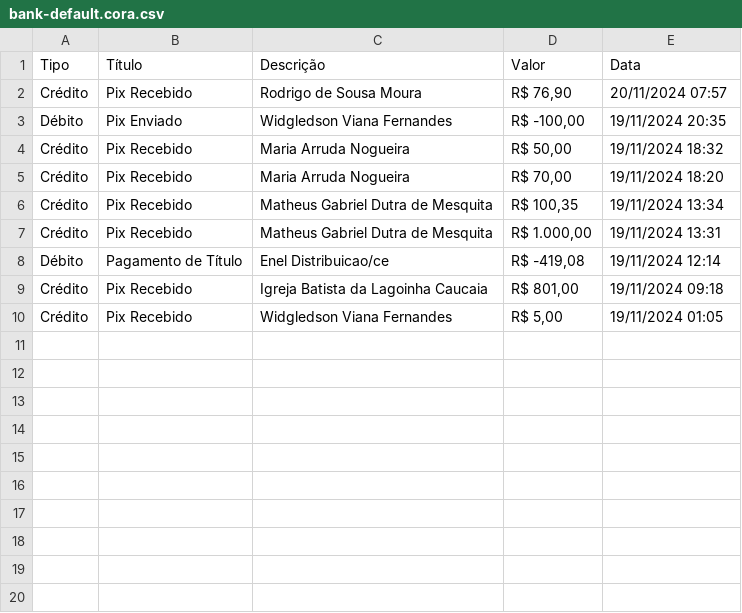
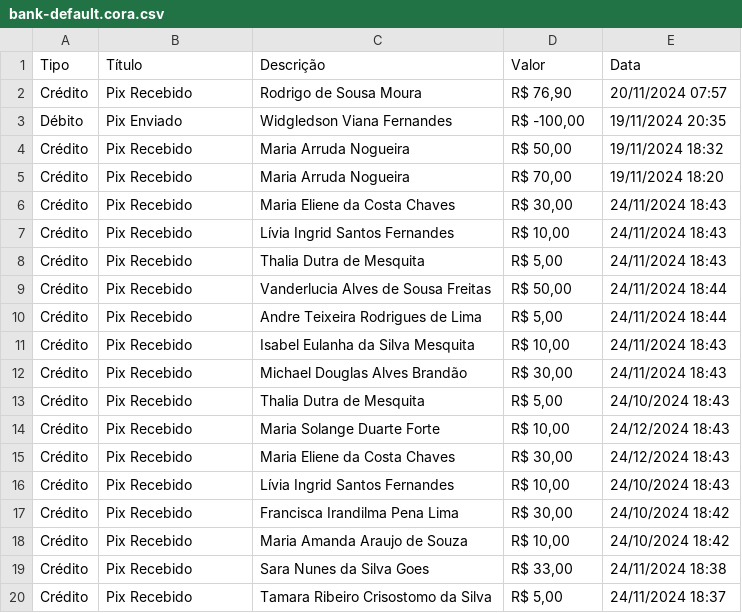
Before and after one commit to AndersonIctus/conciliacao-bancaria, a CSV file: data/input/bank-default.cora.csv, drawn as a sheet.

```diff
--- a/data/input/bank-default.cora.csv
+++ b/data/input/bank-default.cora.csv
@@ -5,6 +5,16 @@
 "Crédito","Pix Recebido","Maria Arruda Nogueira","R$ 70,00","19/11/2024 18:20"
-"Crédito","Pix Recebido","Matheus Gabriel Dutra de Mesquita","R$ 100,35","19/11/2024 13:34"
-"Crédito","Pix Recebido","Matheus Gabriel Dutra de Mesquita","R$ 1.000,00","19/11/2024 13:31"
-"Débito","Pagamento de Título","Enel Distribuicao/ce","R$ -419,08","19/11/2024 12:14"
-"Crédito","Pix Recebido","Igreja Batista da Lagoinha Caucaia","R$ 801,00","19/11/2024 09:18"
-"Crédito","Pix Recebido","Widgledson Viana Fernandes","R$ 5,00","19/11/2024 01:05"
+"Crédito","Pix Recebido","Maria Eliene da Costa Chaves","R$ 30,00","24/11/2024 18:43"
+"Crédito","Pix Recebido","Lívia Ingrid Santos Fernandes","R$ 10,00","24/11/2024 18:43"
+"Crédito","Pix Recebido","Thalia Dutra de Mesquita","R$ 5,00","24/11/2024 18:43"
+"Crédito","Pix Recebido","Vanderlucia Alves de Sousa Freitas","R$ 50,00","24/11/2024 18:44"
+"Crédito","Pix Recebido","Andre Teixeira Rodrigues de Lima","R$ 5,00","24/11/2024 18:44"
+"Crédito","Pix Recebido","Isabel Eulanha da Silva Mesquita","R$ 10,00","24/11/2024 18:43"
+"Crédito","Pix Recebido","Michael Douglas Alves Brandão","R$ 30,00","24/11/2024 18:43"
+"Crédito","Pix Recebido","Thalia Dutra de Mesquita","R$ 5,00","24/10/2024 18:43"
+"Crédito","Pix Recebido","Maria Solange Duarte Forte","R$ 10,00","24/12/2024 18:43"
+"Crédito","Pix Recebido","Maria Eliene da Costa Chaves","R$ 30,00","24/12/2024 18:43"
+"Crédito","Pix Recebido","Lívia Ingrid Santos Fernandes","R$ 10,00","24/10/2024 18:43"
+"Crédito","Pix Recebido","Francisca Irandilma Pena Lima","R$ 30,00","24/10/2024 18:42"
+"Crédito","Pix Recebido","Maria Amanda Araujo de Souza","R$ 10,00","24/10/2024 18:42"
+"Crédito","Pix Recebido","Sara Nunes da Silva Goes","R$ 33,00","24/11/2024 18:38"
+"Crédito","Pix Recebido","Tamara Ribeiro Crisostomo da Silva","R$ 5,00","24/11/2024 18:37"
```
Also changed, not shown: 6 other files.
